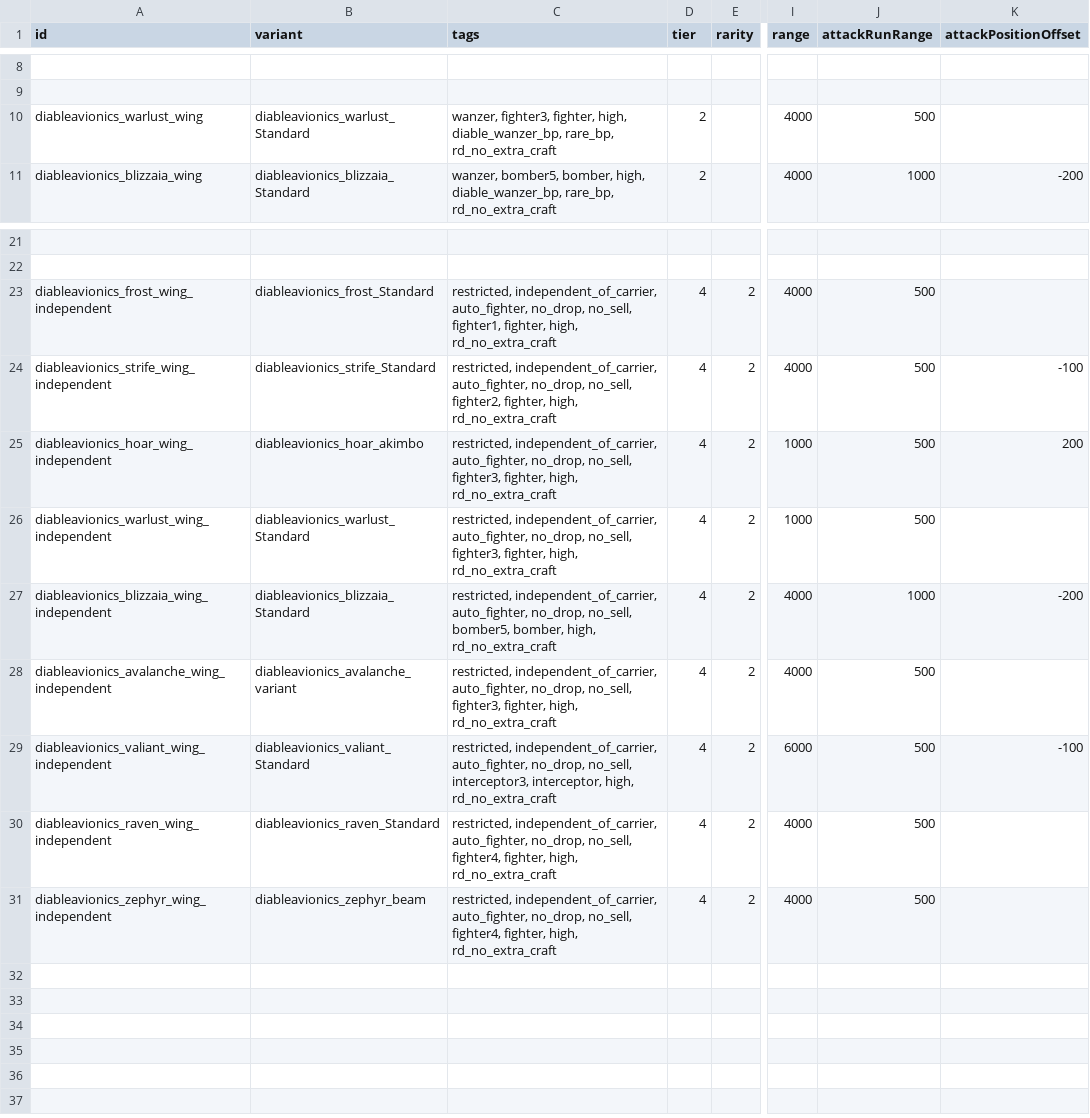
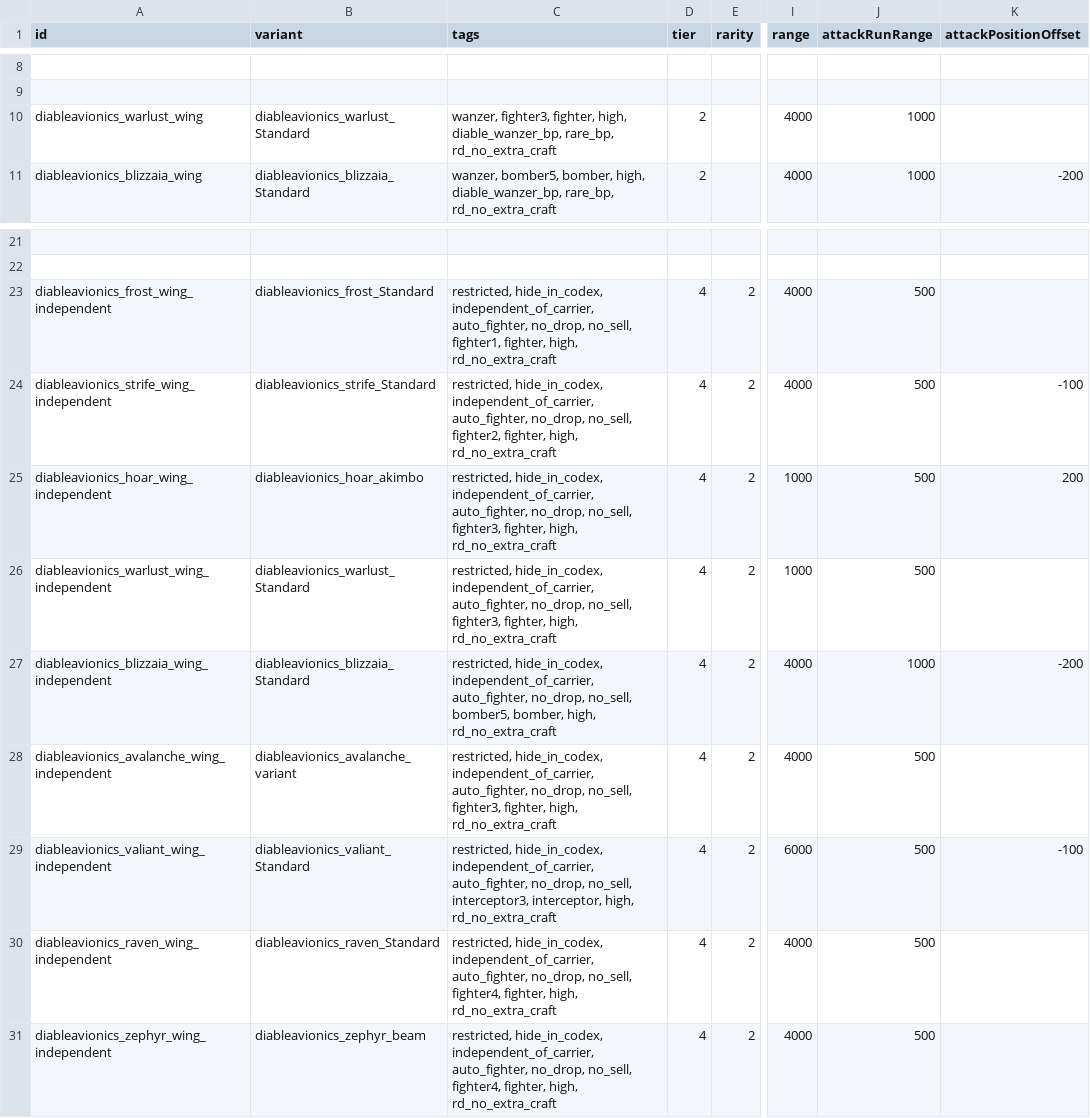
Before and after one commit to CaymonJoestar/Diable-Avionics, a CSV file: data/hulls/wing_data.csv, drawn as a sheet; only a part is shown, gaps mark what is left out; the diff names each change by its address in the sheet, - before the commit and + after, or states it on an @@ line.

```diff
--- a/data/hulls/wing_data.csv
+++ b/data/hulls/wing_data.csv
-J10 (attackRunRange): 500
+J10 (attackRunRange): 1000
-C23 (tags): restricted, independent_of_carrier, auto_fighter,…
+C23 (tags): restricted, hide_in_codex, independent_of_carrier, auto_fighter,…
-C24 (tags): restricted, independent_of_carrier, auto_fighter,…
+C24 (tags): restricted, hide_in_codex, independent_of_carrier, auto_fighter,…
-C25:C26 (tags): restricted, independent_of_carrier, auto_fighter,…
+C25:C26 (tags): restricted, hide_in_codex, independent_of_carrier, auto_fighter,…
-C27 (tags): restricted, independent_of_carrier, auto_fighter,…
+C27 (tags): restricted, hide_in_codex, independent_of_carrier, auto_fighter,…
-C28 (tags): restricted, independent_of_carrier, auto_fighter,…
+C28 (tags): restricted, hide_in_codex, independent_of_carrier, auto_fighter,…
-C29 (tags): restricted, independent_of_carrier, auto_fighter,…
+C29 (tags): restricted, hide_in_codex, independent_of_carrier, auto_fighter,…
-C30:C31 (tags): restricted, independent_of_carrier, auto_fighter,…
+C30:C31 (tags): restricted, hide_in_codex, independent_of_carrier, auto_fighter,…
```
Also changed, not shown: data/hullmods/hull_mods.csv, 1 other file.
